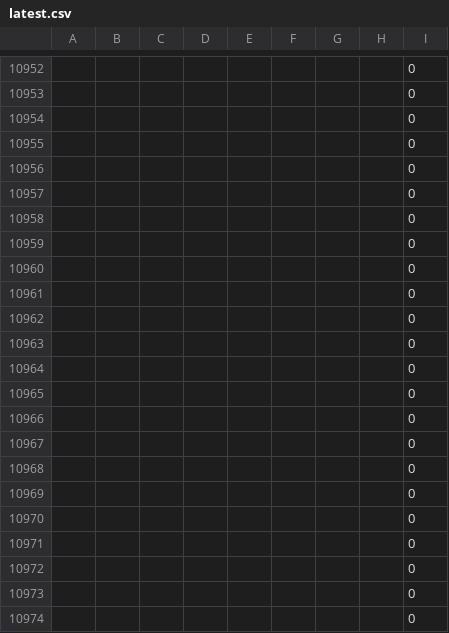
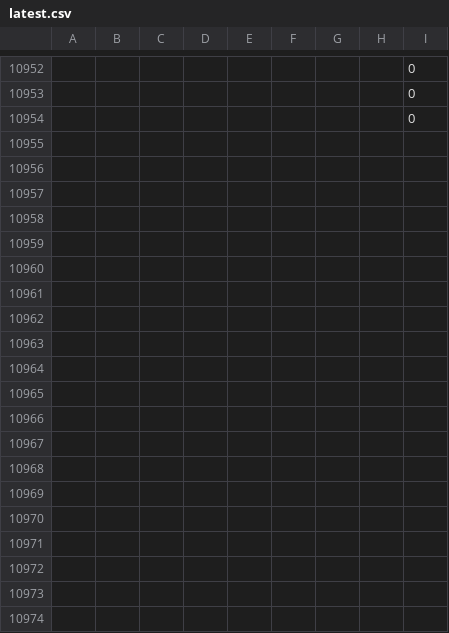
Before and after one commit to ArshiaVahedi/dementia_grants, a CSV file: data/latest.csv, drawn as a sheet; only a part is shown, gaps mark what is left out; the diff covers the shown part only; the diff names each change by its address in the sheet, - before the commit and + after, or states it on an @@ line.

Commit message:
Update NIH dementia grants data

```diff
--- a/data/latest.csv
+++ b/data/latest.csv
-row 10955:  |  |  |  |  |  |  |  | 0
-row 10956:  |  |  |  |  |  |  |  | 0
-row 10957:  |  |  |  |  |  |  |  | 0
-row 10958:  |  |  |  |  |  |  |  | 0
-row 10959:  |  |  |  |  |  |  |  | 0
-row 10960:  |  |  |  |  |  |  |  | 0
-row 10961:  |  |  |  |  |  |  |  | 0
-row 10962:  |  |  |  |  |  |  |  | 0
-row 10963:  |  |  |  |  |  |  |  | 0
-row 10964:  |  |  |  |  |  |  |  | 0
-row 10965:  |  |  |  |  |  |  |  | 0
-row 10966:  |  |  |  |  |  |  |  | 0
-row 10967:  |  |  |  |  |  |  |  | 0
-row 10968:  |  |  |  |  |  |  |  | 0
-row 10969:  |  |  |  |  |  |  |  | 0
-row 10970:  |  |  |  |  |  |  |  | 0
-row 10971:  |  |  |  |  |  |  |  | 0
-row 10972:  |  |  |  |  |  |  |  | 0
-row 10973:  |  |  |  |  |  |  |  | 0
-row 10974:  |  |  |  |  |  |  |  | 0
```
Also changed, not shown: 36 removed rows elsewhere in this file, 1 other file.
